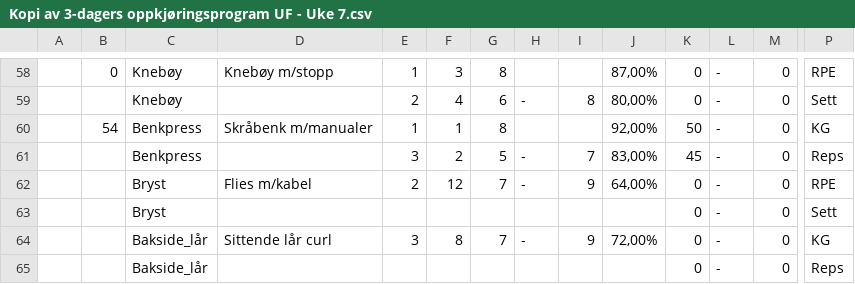
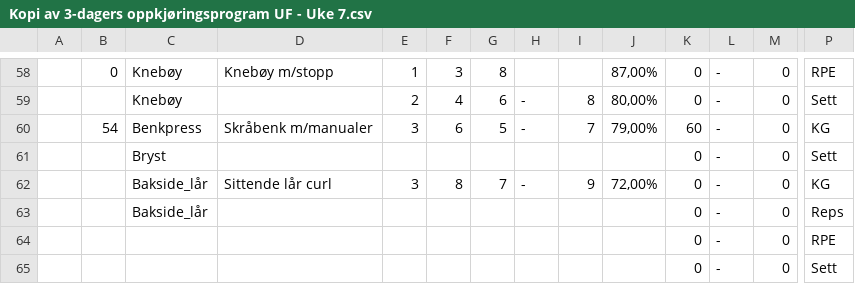
Before and after one commit to oveku/kratos, a CSV file: preload/Kopi av 3-dagers oppkjøringsprogram UF - Uke 7.csv, drawn as a sheet; only a part is shown, gaps mark what is left out; the shorter side is filled out with more unchanged rows; rows hold the shown columns only; the diff names each change by its address in the sheet, - before the commit and + after, or states it on an @@ line.

```diff
--- a/preload/Kopi av 3-dagers oppkjøringsprogram UF - Uke 7.csv
+++ b/preload/Kopi av 3-dagers oppkjøringsprogram UF - Uke 7.csv
-E60: 1
+E60: 3
-F60: 1
+F60: 6
-G60: 8
+G60: 5
-H60: (empty)
+H60: -
-I60: (empty)
+I60: 7
-J60: 92,00%
+J60: 79,00%
-K60: 50
+K60: 60
-row 61:  |  | Benkpress |  | 3 | 2 | 5 | - | 7 | 83,00% | 45 | - | 0 | Reps
-row 62:  |  | Bryst | Flies m/kabel | 2 | 12 | 7 | - | 9 | 64,00% | 0 | - | 0 | RPE
```
Also changed, not shown: preload/Kopi av 3-dagers oppkjøringsprogram UF - Uke 1.csv, preload/Kopi av 3-dagers oppkjøringsprogram UF - Uke 2.csv, 6 other files.
